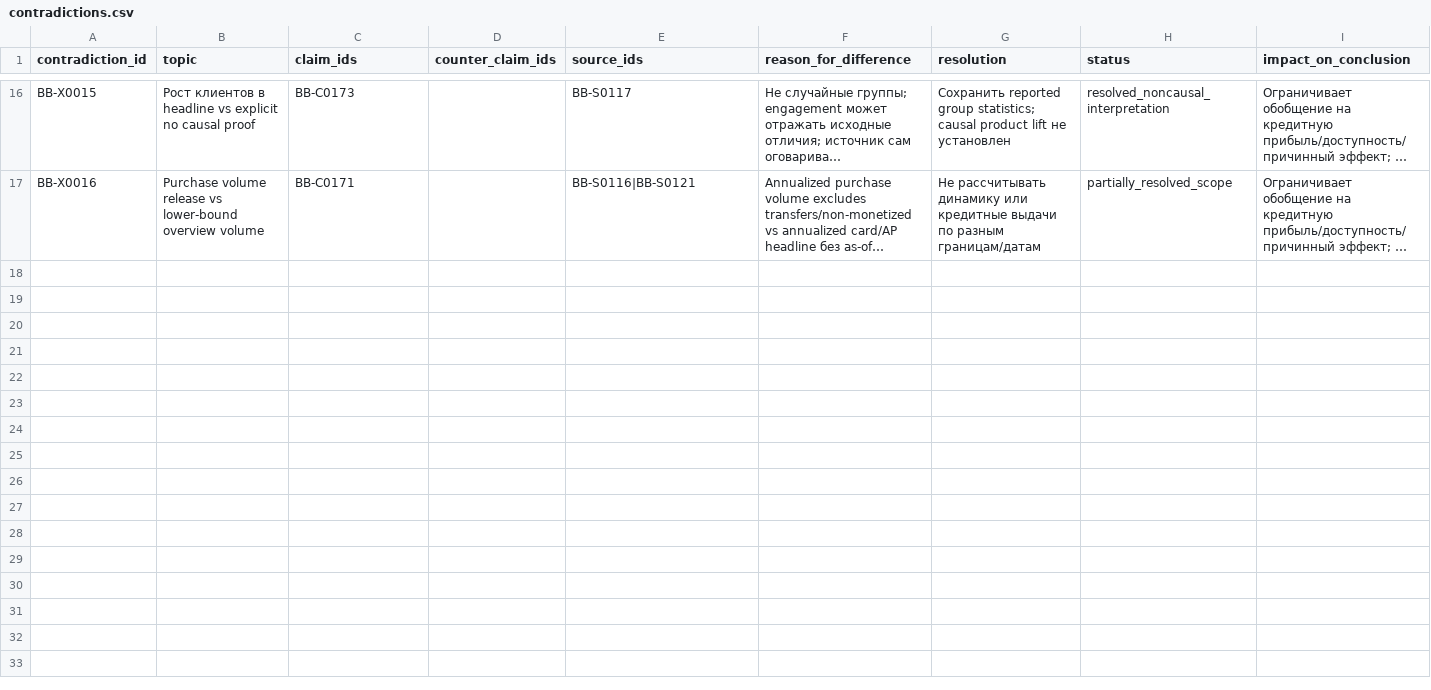
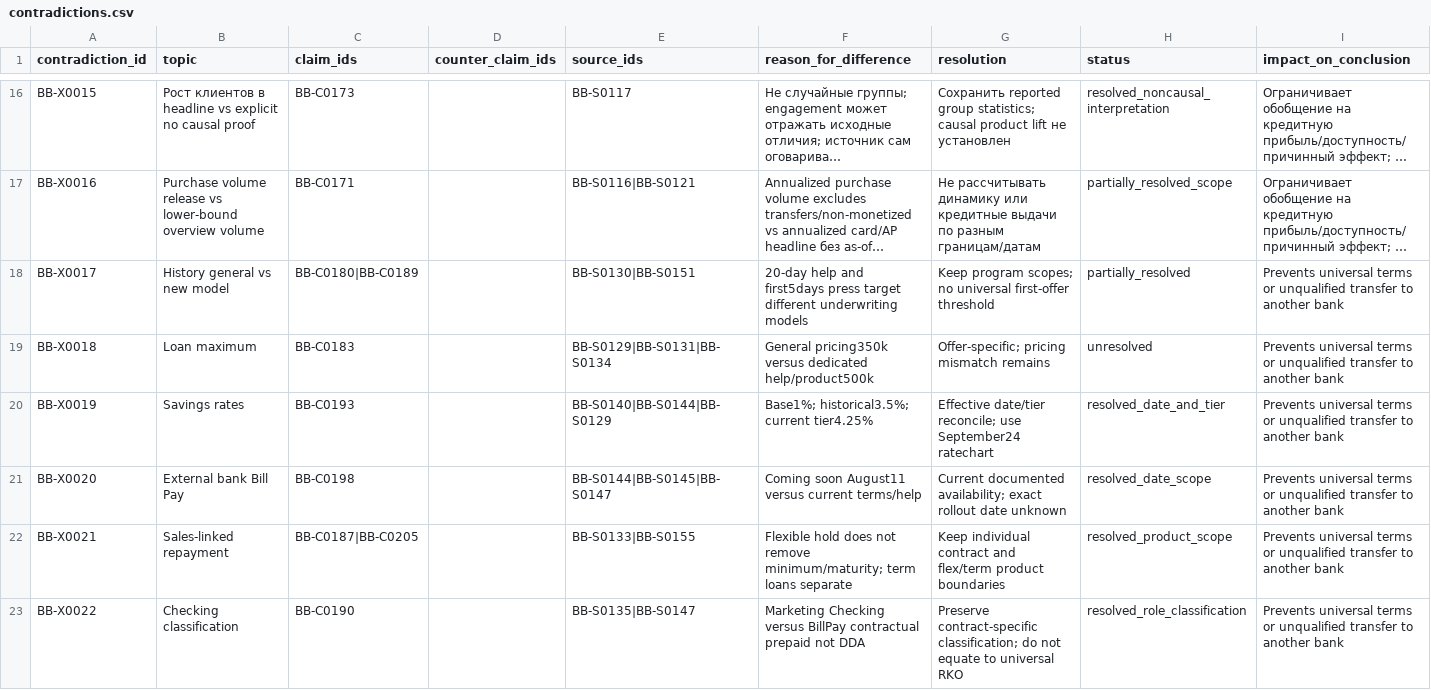
Before and after one commit to vladimirutkin2mn-lgtm/b2b_credit_market_research, a CSV file: data/b2b_banking/contradictions.csv, drawn as a sheet; only a part is shown, gaps mark what is left out; long unchanged cells end in …; the diff names each change by its address in the sheet, - before the commit and + after, or states it on an @@ line.

```diff
--- a/data/b2b_banking/contradictions.csv
+++ b/data/b2b_banking/contradictions.csv
+row 18: BB-X0017 | History general vs new model | BB-C0180|BB-C0189 |  | BB-S0130|BB-S0151 | 20-day help and first5days press target different underwriting models | Keep program scopes; no universal first-offer threshold | partially_resolved | Prevents universal terms or unqualified transfer to another bank
+row 19: BB-X0018 | Loan maximum | BB-C0183 |  | BB-S0129|BB-S0131|BB-S0134 | General pricing350k versus dedicated help/product500k | Offer-specific; pricing mismatch remains | unresolved | Prevents universal terms or unqualified transfer to another bank
+row 20: BB-X0019 | Savings rates | BB-C0193 |  | BB-S0140|BB-S0144|BB-S0129 | Base1%; historical3.5%; current tier4.25% | Effective date/tier reconcile; use September24 ratechart | resolved_date_and_tier | Prevents universal terms or unqualified transfer to another bank
+row 21: BB-X0020 | External bank Bill Pay | BB-C0198 |  | BB-S0144|BB-S0145|BB-S0147 | Coming soon August11 versus current terms/help | Current documented availability; exact rollout date unknown | resolved_date_scope | Prevents universal terms or unqualified transfer to another bank
+row 22: BB-X0021 | Sales-linked repayment | BB-C0187|BB-C0205 |  | BB-S0133|BB-S0155 | Flexible hold does not remove minimum/maturity; term loans separate | Keep individual contract and flex/term product boundaries | resolved_product_scope | Prevents universal terms or unqualified transfer to another bank
+row 23: BB-X0022 | Checking classification | BB-C0190 |  | BB-S0135|BB-S0147 | Marketing Checking versus BillPay contractual prepaid not DDA | Preserve contract-specific classification; do not equate to universal RKO | resolved_role_classification | Prevents universal terms or unqualified transfer to another bank
```
Also changed, not shown: data/b2b_banking/player_candidates.csv, data/b2b_banking/research_backlog.csv, 17 other files.
